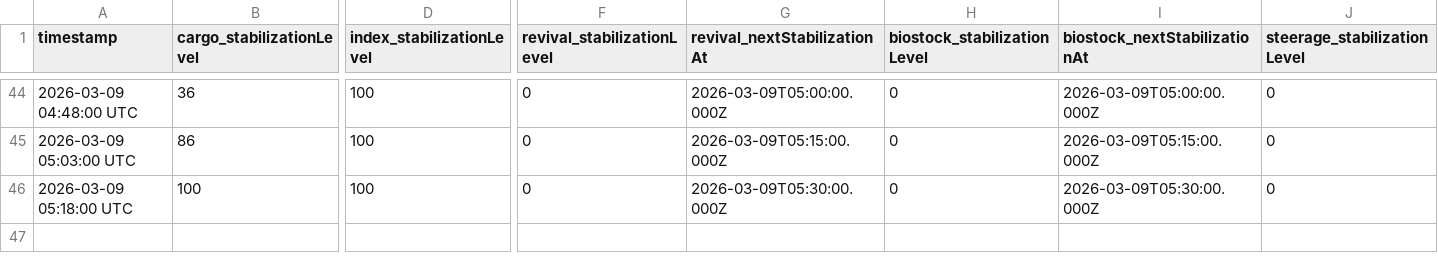
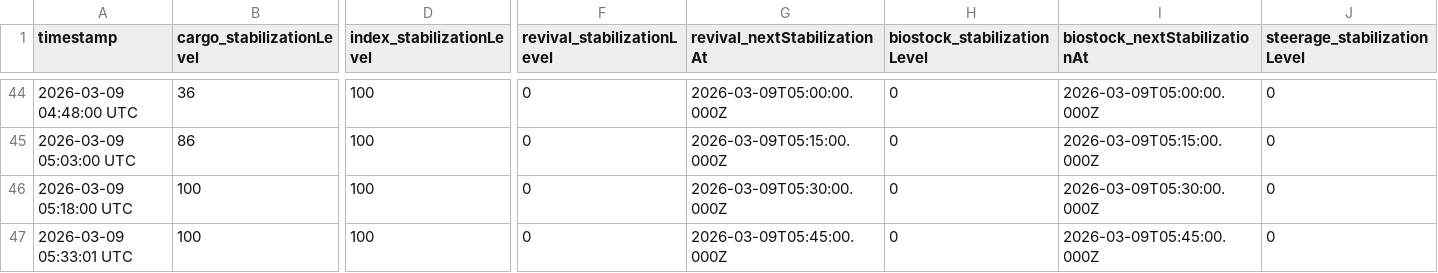
Before and after one commit to breachers-of-tomorrow/breacher-net, a CSV file: stabilization_log.csv, drawn as a sheet; only a part is shown, gaps mark what is left out; rows hold the shown columns only; the diff names each change by its address in the sheet, - before the commit and + after, or states it on an @@ line.

Commit message:
Data update 2026-03-09 05:33:01 UTC

```diff
--- a/stabilization_log.csv
+++ b/stabilization_log.csv
+row 47: 2026-03-09 05:33:01 UTC | 100 | 100 | 0 | 2026-03-09T05:45:00.000Z | 0 | 2026-03-09T05:45:00.000Z | 0
```
Also changed, not shown: state_log.csv.
